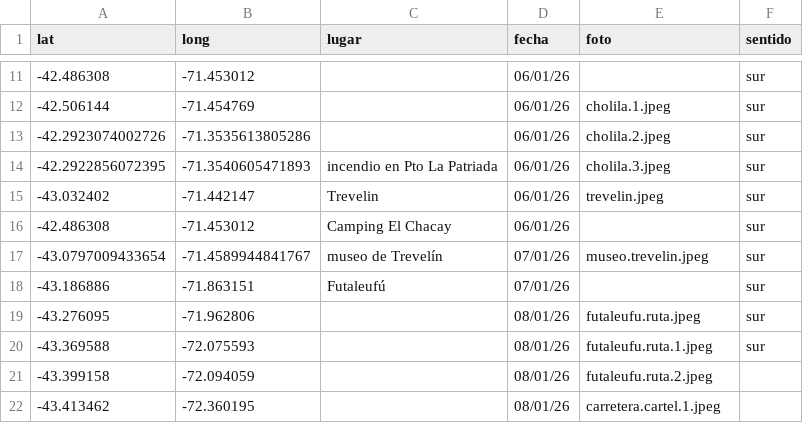
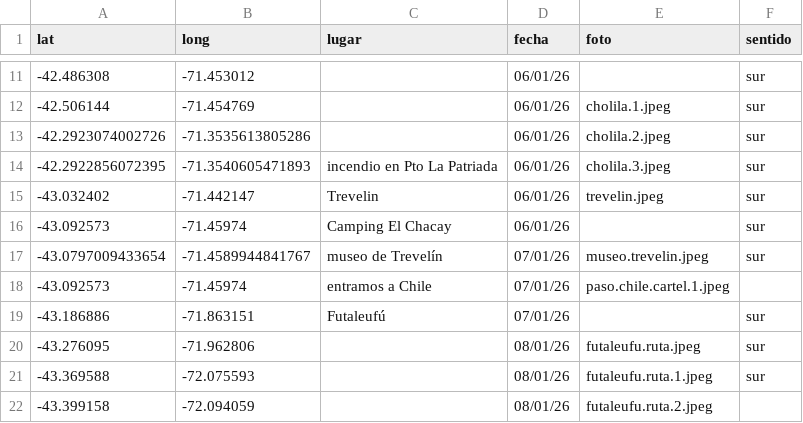
Before and after one commit to dbellomo/mapa, a CSV file: 2026.01.vacaciones.patagonia/recorrido.csv, drawn as a sheet; only a part is shown, gaps mark what is left out; the shorter side is filled out with more unchanged rows.

```diff
--- a/2026.01.vacaciones.patagonia/recorrido.csv
+++ b/2026.01.vacaciones.patagonia/recorrido.csv
@@ -15,4 +15,5 @@ lat,long,lugar,fecha,foto,sentido
 -43.032402,-71.442147,Trevelin,06/01/26,trevelin.jpeg,sur
--42.486308,-71.453012,Camping El Chacay,06/01/26,,sur
+-43.092573,-71.45974,Camping El Chacay,06/01/26,,sur
 -43.0797009433654,-71.4589944841767,museo de Trevelín,07/01/26,museo.trevelin.jpeg,sur
+-43.092573,-71.45974,entramos a Chile,07/01/26,paso.chile.cartel.1.jpeg,
 -43.186886,-71.863151,Futaleufú,07/01/26,,sur
```
Also changed, not shown: 1 other file.
